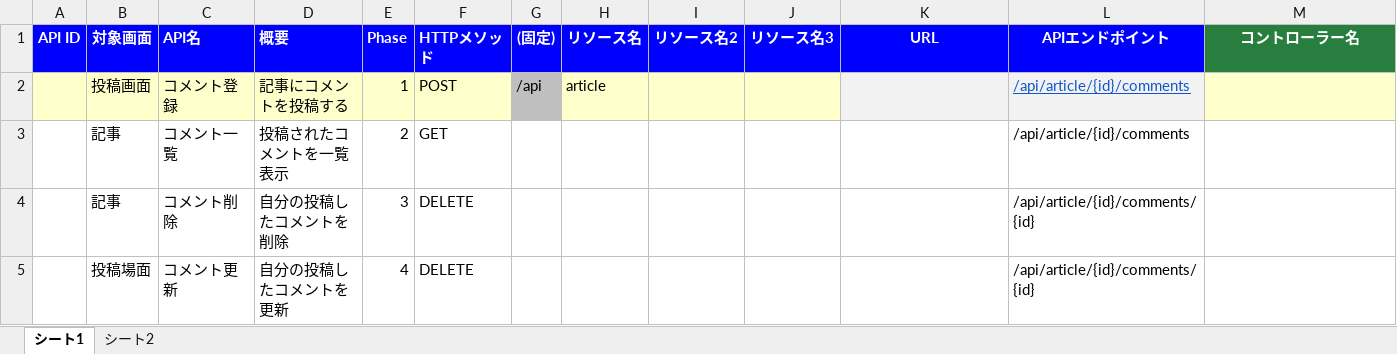
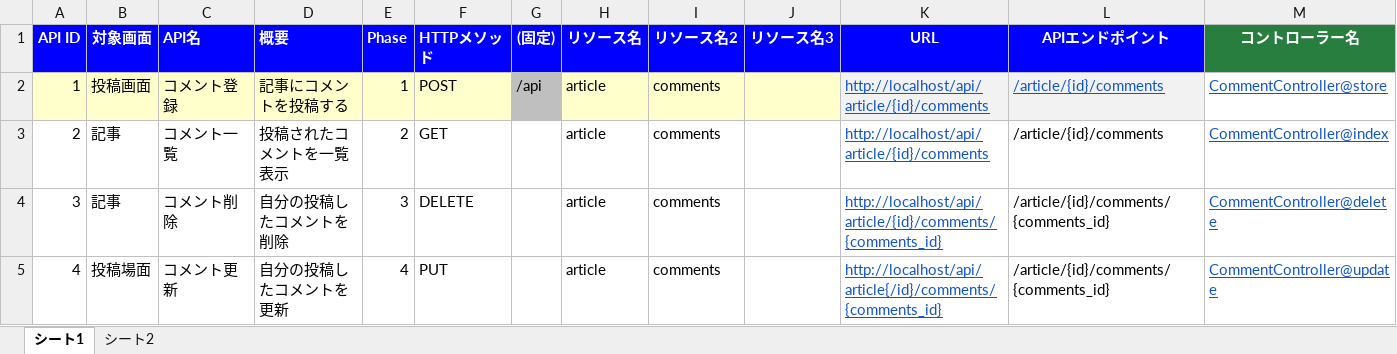
Before and after one commit to Haruto-0309/backend_tutorial_base, an Excel workbook: docs/api/API設計_1.xlsx, sheet シート1, drawn as a sheet; values as stored, in another font and other column widths than the file's, no borders; charts and pictures not drawn; the diff names each change by its address in the sheet, - before the commit and + after, or states it on an @@ line.

Commit message:
設計書_1.xlsxの変更(2/9)

```diff
--- a/docs/api/API設計_1.xlsx (sheet シート1)
+++ b/docs/api/API設計_1.xlsx (sheet シート1)
-A2 (API ID): (empty)
+A2 (API ID): 1
-I2:I5 (リソース名2): (empty)
+I2:I5 (リソース名2): comments
-K2:K3 (URL): (empty)
+K2:K3 (URL): http://localhost/api/article/{id}/comments
-L2:L3 (APIエンドポイント): /api/article/{id}/comments
+L2:L3 (APIエンドポイント): /article/{id}/comments
-M2 (コントローラー名): (empty)
+M2 (コントローラー名): CommentController@store
-M2 fill: #FFFFCC
+M2 fill: none
-A3 (API ID): (empty)
+A3 (API ID): 2
-H3:H5 (リソース名): (empty)
+H3:H5 (リソース名): article
-M3 (コントローラー名): (empty)
+M3 (コントローラー名): CommentController@index
-A4 (API ID): (empty)
+A4 (API ID): 3
-K4 (URL): (empty)
+K4 (URL): http://localhost/api/article/{id}/comments/{comments_id}
-L4:L5 (APIエンドポイント): /api/article/{id}/comments/{id}
+L4:L5 (APIエンドポイント): /article/{id}/comments/{comments_id}
-M4 (コントローラー名): (empty)
+M4 (コントローラー名): CommentController@delete
-A5 (API ID): (empty)
+A5 (API ID): 4
-F5 (HTTPメソッド): DELETE
+F5 (HTTPメソッド): PUT
-K5 (URL): (empty)
+K5 (URL): http://localhost/api/article{/id}/comments/{comments_id}
-M5 (コントローラー名): (empty)
+M5 (コントローラー名): CommentController@update
```
Also changed, not shown: sheet シート2, charts or pictures.
